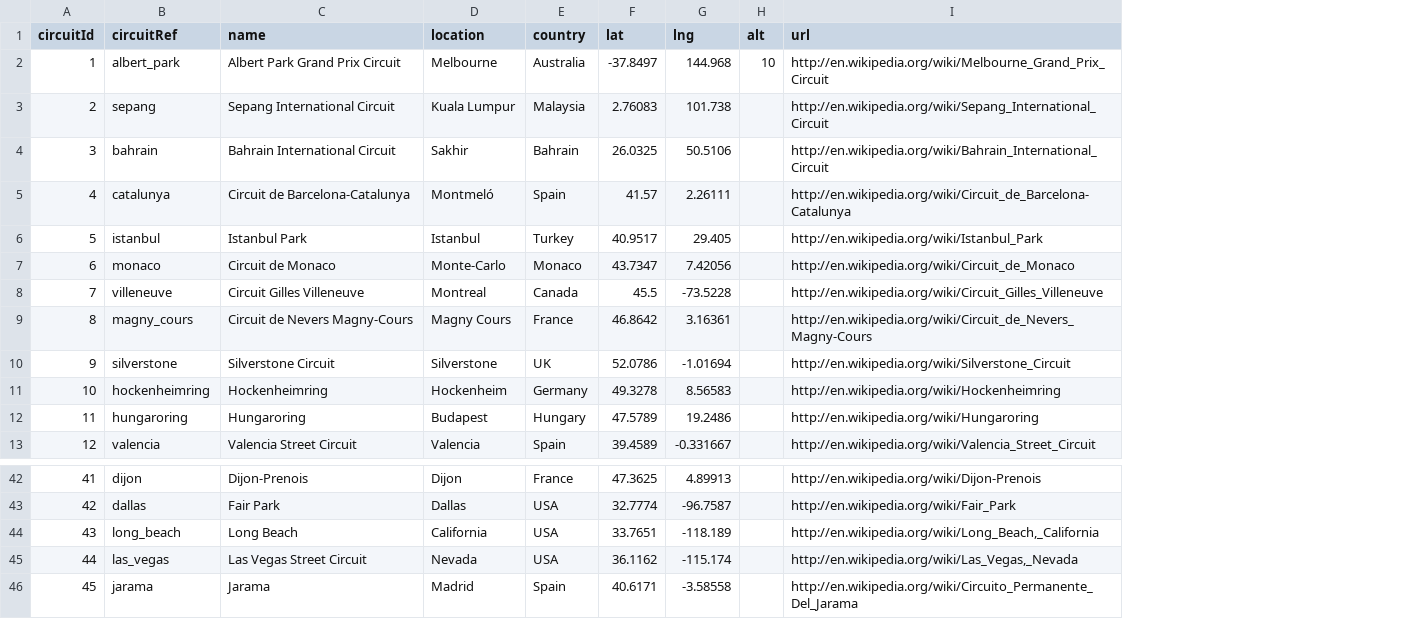
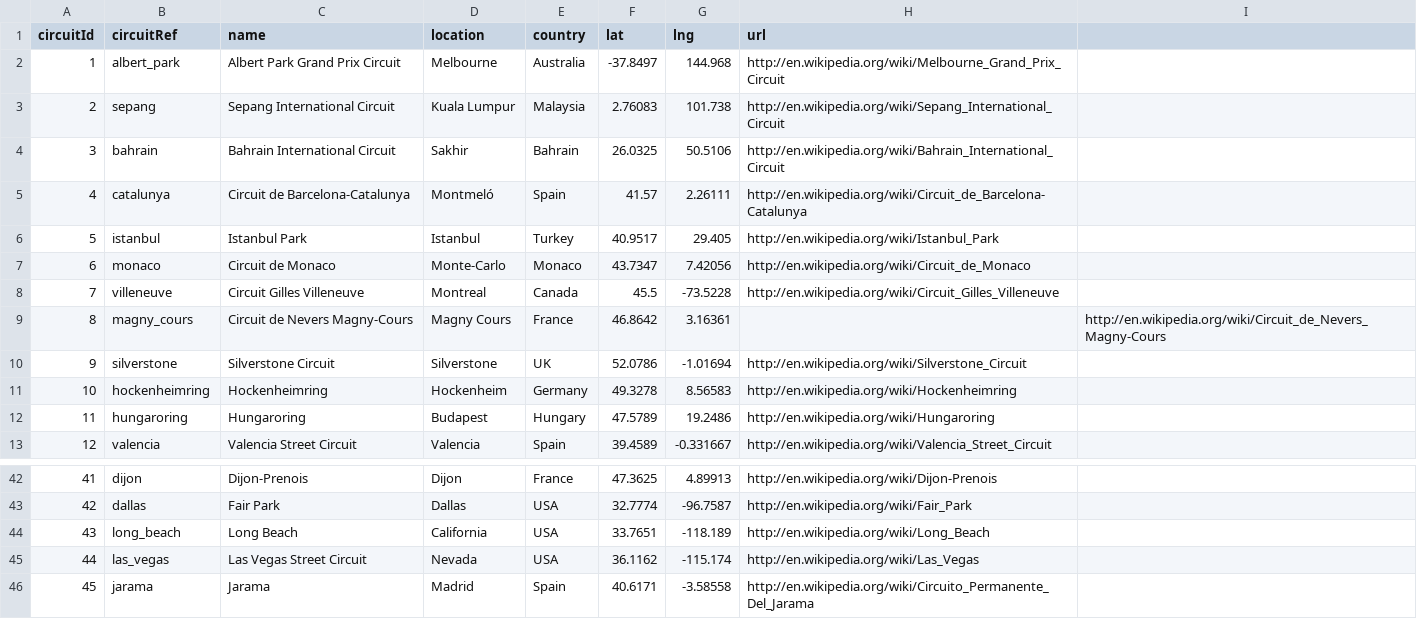
Before and after one commit to sebastianacunau/f1-bdd, a CSV file: circuits.csv, drawn as a sheet; only a part is shown, gaps mark what is left out; removed rows and columns are numbered as before the commit, all else as after; the diff names each change by its address in the sheet, - before the commit and + after, or states it on an @@ line.

Commit message:
Update circuits.csv

```diff
--- a/circuits.csv
+++ b/circuits.csv
-column H (alt), row 2: 10
+column I, row 9: http://en.wikipedia.org/wiki/Circuit_de_Nevers_Magny-Cours
-H9 (url): http://en.wikipedia.org/wiki/Circuit_de_Nevers_Magny-Cours
+H9 (url): (empty)
-H44 (url): http://en.wikipedia.org/wiki/Long_Beach,_California
+H44 (url): http://en.wikipedia.org/wiki/Long_Beach
-H45 (url): http://en.wikipedia.org/wiki/Las_Vegas,_Nevada
+H45 (url): http://en.wikipedia.org/wiki/Las_Vegas
```
